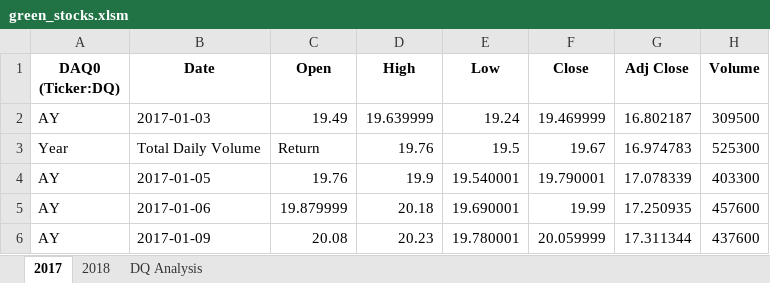
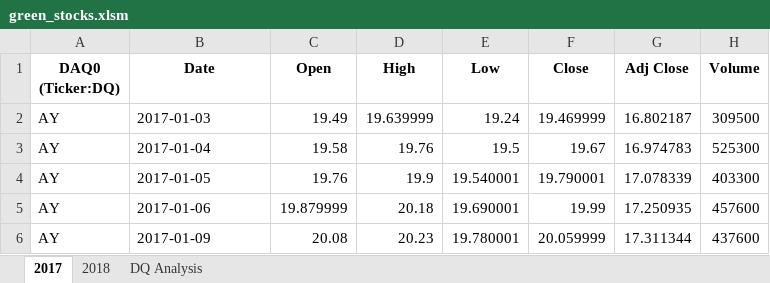
Before and after one commit to NikiNoel/Stock_Analysis, an Excel workbook: green_stocks.xlsm, sheet 2017, drawn as a sheet; only a part is shown; values as stored, in another font and other column widths than the file's, no borders; the diff names each change by its address in the sheet, - before the commit and + after, or states it on an @@ line.

```diff
--- a/green_stocks.xlsm (sheet 2017)
+++ b/green_stocks.xlsm (sheet 2017)
-A3 (DAQ0 (Ticker:DQ)): Year
+A3 (DAQ0 (Ticker:DQ)): AY
-B3 (Date): Total Daily Volume
+B3 (Date): 2017-01-04
-C3 (Open): Return
+C3 (Open): 19.58
```
Also changed, not shown: sheet DQ Analysis, sheet 2018.
